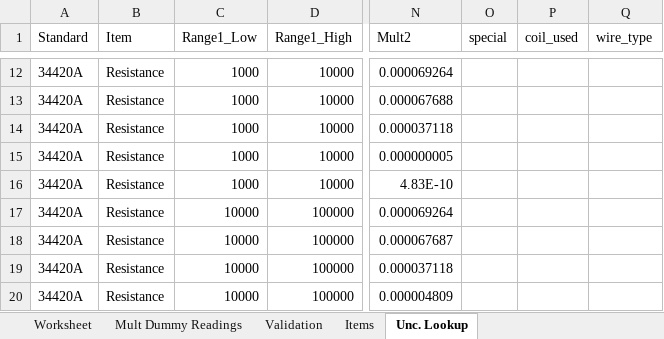
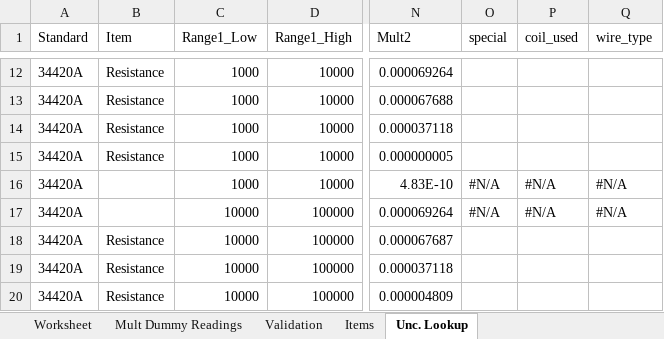
Before and after one commit to Johnson-Gage-Inspection-Inc/xl-Electrical-Workbook, an Excel workbook: Fluke 179.xlsm, sheet Unc. Lookup, drawn as a sheet; only a part is shown, gaps mark what is left out; values as stored, in another font and other column widths than the file's, no cell formats; table styles not drawn; the diff names each change by its address in the sheet, - before the commit and + after, or states it on an @@ line.

Commit message:
Fixed row change tracking in Unc. Lookup VBA. Added deletion handling for Table4, storing deleted data and displaying it via MsgBox. Enabled event handling for safer execution.

```diff
--- a/Fluke 179.xlsm (sheet Unc. Lookup)
+++ b/Fluke 179.xlsm (sheet Unc. Lookup)
-B16:B17 (Item): Resistance
+B16:B17 (Item): (empty)
-O16:O17 (special): (empty)
+O16:O17 (special): #N/A
-P16:P17 (coil_used): (empty)
+P16:P17 (coil_used): #N/A
-Q16:Q17 (wire_type): (empty)
+Q16:Q17 (wire_type): #N/A
```
Also changed, not shown: sheet Mult Dummy Readings, cell formats.
